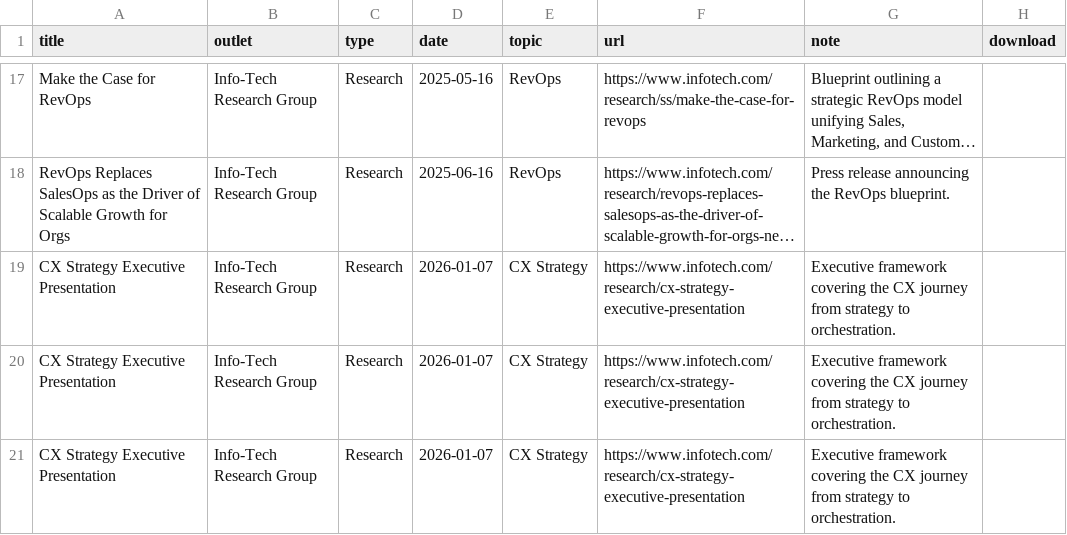
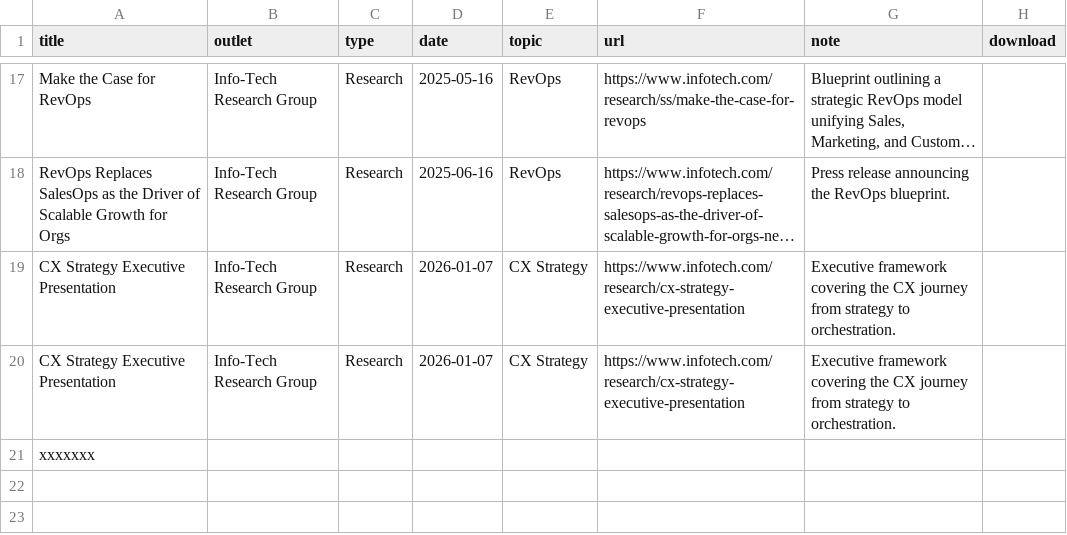
Before and after one commit to juliegeller/Publications, a CSV file: data.csv, drawn as a sheet; only a part is shown, gaps mark what is left out; long unchanged cells end in …; removed rows and columns are numbered as before the commit, all else as after; the diff names each change by its address in the sheet, - before the commit and + after, or states it on an @@ line.

```diff
--- a/data.csv
+++ b/data.csv
-row 21: CX Strategy Executive Presentation | Info-Tech Research Group | Research | 2026-01-07 | CX Strategy | https://www.infotech.com/research/cx-strategy-executive-presentation | Executive framework covering the CX journey from strategy to orchestration.
+row 21: xxxxxxx
```
Also changed, not shown: settings.csv, 2 other files.
